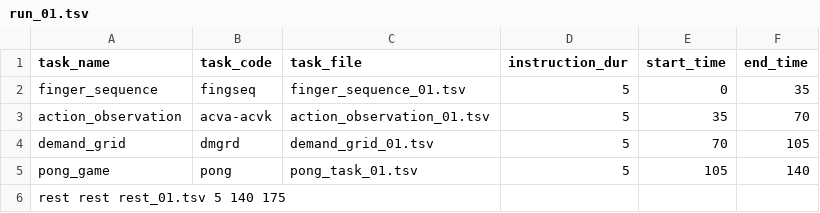
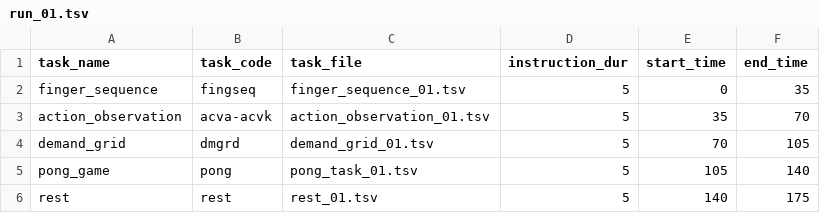
Before and after one commit to meganmarkiewicz/MultiTaskBattery_7TProject, a TSV file: experiments/7TP/run_files/run_01.tsv, drawn as a sheet.

Commit message:
Update run_01.tsv

```diff
--- a/experiments/7TP/run_files/run_01.tsv
+++ b/experiments/7TP/run_files/run_01.tsv
@@ -5,2 +5,2 @@ demand_grid	dmgrd	demand_grid_01.tsv	5	70	105
 pong_game	pong	pong_task_01.tsv	5	105	140
-rest  rest  rest_01.tsv  5  140  175
+rest	rest	rest_01.tsv	5	140	175
```
